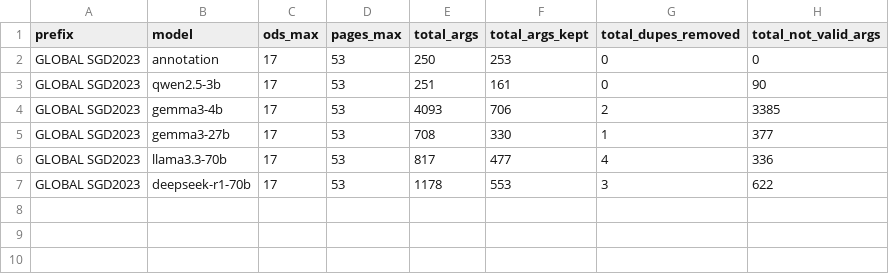
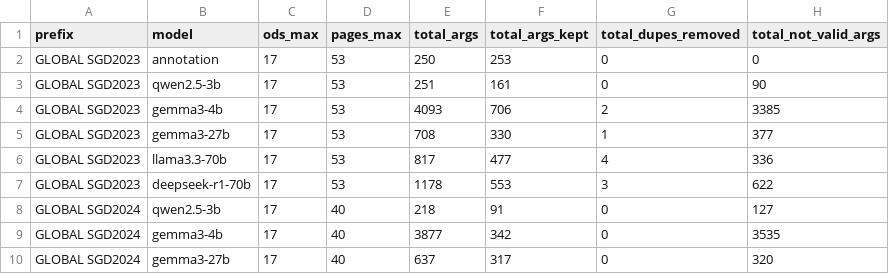
Before and after one commit to camipalo/TFM, a CSV file: Data/Processed Arguments No Keywords/Stats/AllArgs_overall_summary.csv, drawn as a sheet; the diff names each change by its address in the sheet, - before the commit and + after, or states it on an @@ line.

Commit message:
args 2024 no keywords

```diff
--- a/Data/Processed Arguments No Keywords/Stats/AllArgs_overall_summary.csv
+++ b/Data/Processed Arguments No Keywords/Stats/AllArgs_overall_summary.csv
+row 8: GLOBAL SGD2024 | qwen2.5-3b | 17 | 40 | 218 | 91 | 0 | 127
+row 9: GLOBAL SGD2024 | gemma3-4b | 17 | 40 | 3877 | 342 | 0 | 3535
+row 10: GLOBAL SGD2024 | gemma3-27b | 17 | 40 | 637 | 317 | 0 | 320
```
Also changed, not shown: 18 other files.
